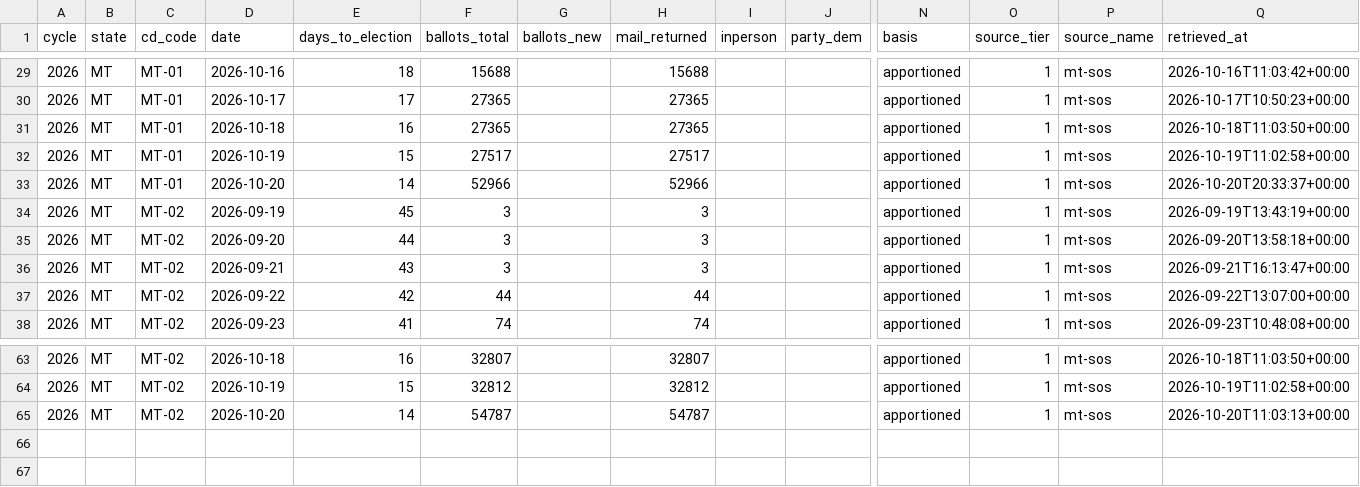
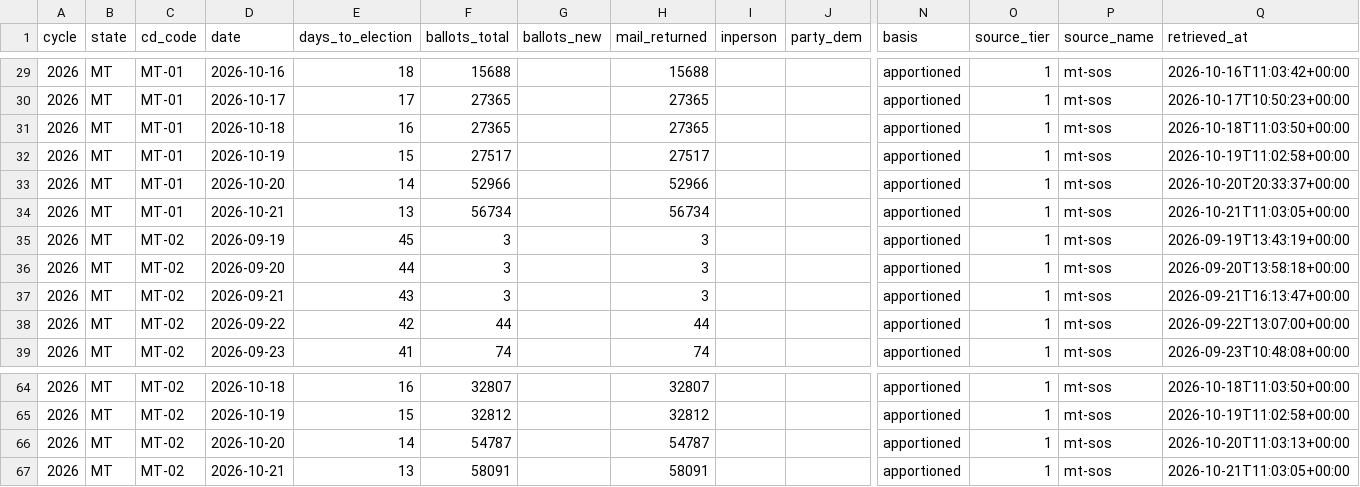
Before and after one commit to ElectIndex/26_early_vote, a CSV file: output/districts/mt.csv, drawn as a sheet; only a part is shown, gaps mark what is left out; rows hold the shown columns only; the diff names each change by its address in the sheet, - before the commit and + after, or states it on an @@ line.

```diff
--- a/output/districts/mt.csv
+++ b/output/districts/mt.csv
+row 34: 2026 | MT | MT-01 | 2026-10-21 | 13 | 56734 |  | 56734 |  |  | apportioned | 1 | mt-sos | 2026-10-21T11:03:05+00:00
+row 67: 2026 | MT | MT-02 | 2026-10-21 | 13 | 58091 |  | 58091 |  |  | apportioned | 1 | mt-sos | 2026-10-21T11:03:05+00:00
```
Also changed, not shown: output/counties/la.csv, output/counties/mt.csv, 11 other files.
